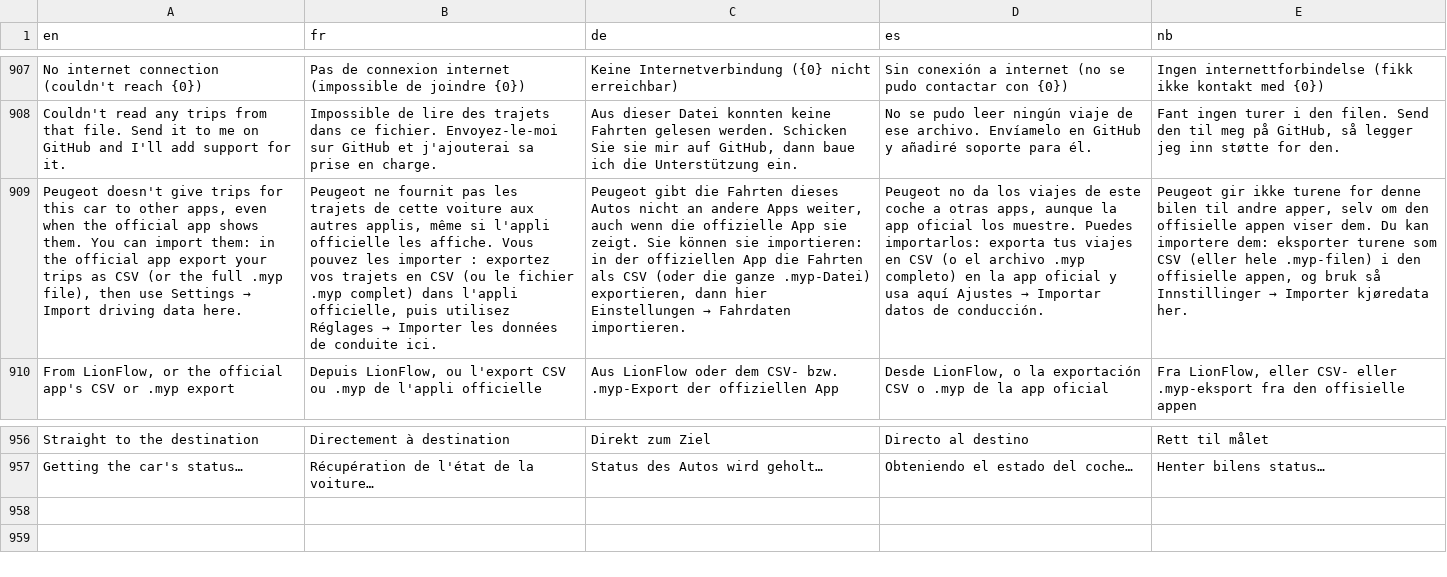
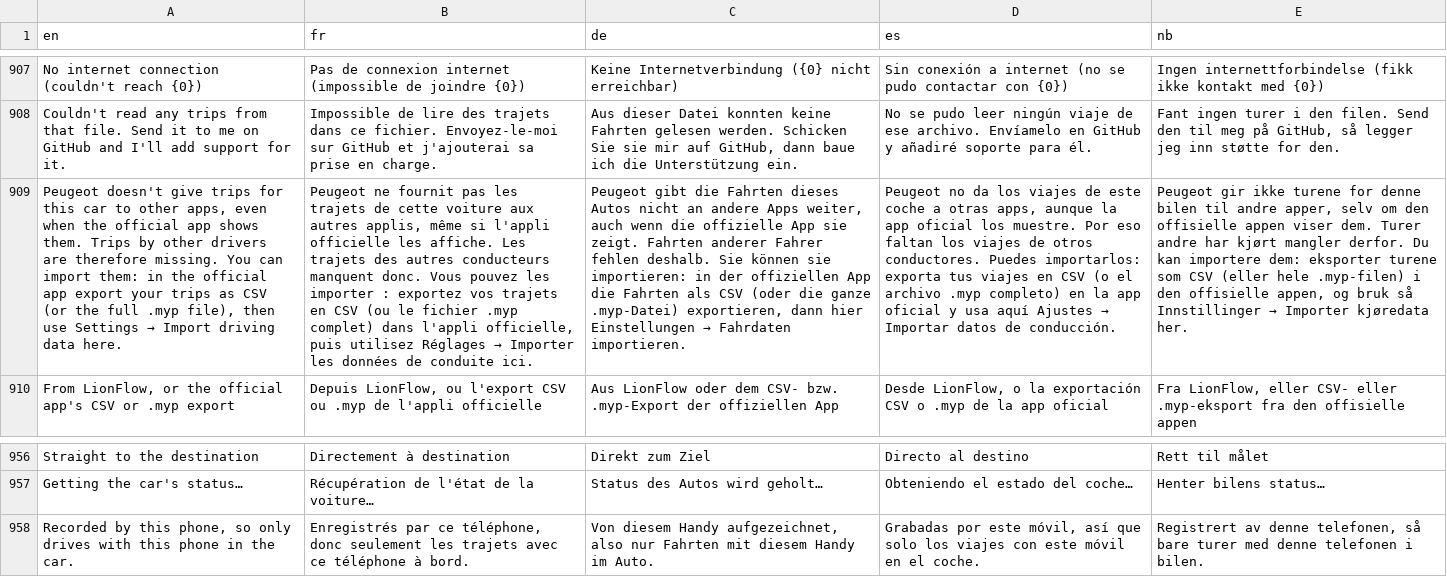
Before and after one commit to thocubeat/lionflow, a TSV file: app/src/main/assets/l10n.tsv, drawn as a sheet; only a part is shown, gaps mark what is left out; the diff names each change by its address in the sheet, - before the commit and + after, or states it on an @@ line.

```diff
--- a/app/src/main/assets/l10n.tsv
+++ b/app/src/main/assets/l10n.tsv
-A909 (en): …shows them. You can…
+A909 (en): …shows them. Trips by other drivers are therefore missing. You can…
-B909 (fr): …les affiche. Vous pouvez…
+B909 (fr): …les affiche. Les trajets des autres conducteurs manquent donc. Vous pouvez…
-C909 (de): …sie zeigt. Sie können…
+C909 (de): …sie zeigt. Fahrten anderer Fahrer fehlen deshalb. Sie können…
-D909 (es): …los muestre. Puedes importarlos:…
+D909 (es): …los muestre. Por eso faltan los viajes de otros conductores. Puedes importarlos:…
-E909 (nb): …viser dem. Du kan…
+E909 (nb): …viser dem. Turer andre har kjørt mangler derfor. Du kan…
+row 958: Recorded by this phone, so only drives with this phone in the car. | Enregistrés par ce téléphone, donc seulement les trajets avec ce téléphone à bord. | Von diesem Handy aufgezeichnet, also nur Fahrten mit diesem Handy im Auto. | Grabadas por este móvil, así que solo los viajes con este móvil en el coche. | Registrert av denne telefonen, så bare turer med denne telefonen i bilen.
```
Also changed, not shown: 4 other files.
